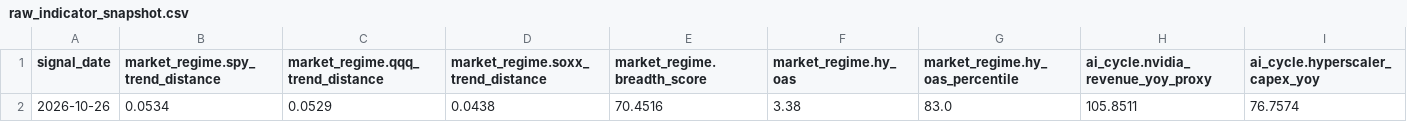
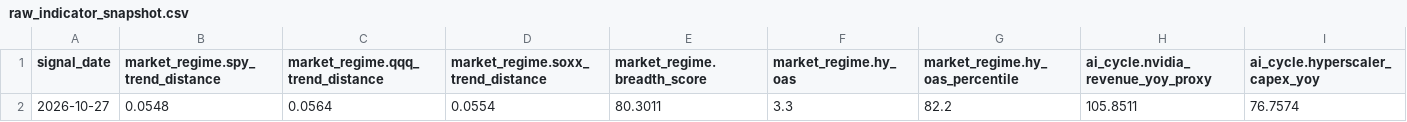
Before and after one commit to oldweng415-dev/investment-os, a CSV file: output/raw_indicator_snapshot.csv, drawn as a sheet; only a part is shown; removed rows and columns are numbered as before the commit, all else as after; rows hold the shown columns only; the diff names each change by its address in the sheet, - before the commit and + after, or states it on an @@ line.

```diff
--- a/output/raw_indicator_snapshot.csv
+++ b/output/raw_indicator_snapshot.csv
-row 2: 2026-10-26 | 0.0534 | 0.0529 | 0.0438 | 70.4516 | 3.38 | 83.0 | 105.8511 | 76.7574
+row 2: 2026-10-27 | 0.0548 | 0.0564 | 0.0554 | 80.3011 | 3.3 | 82.2 | 105.8511 | 76.7574
```
Also changed, not shown: output/module_data_quality.csv, output/score_history.csv, 6 other files.
